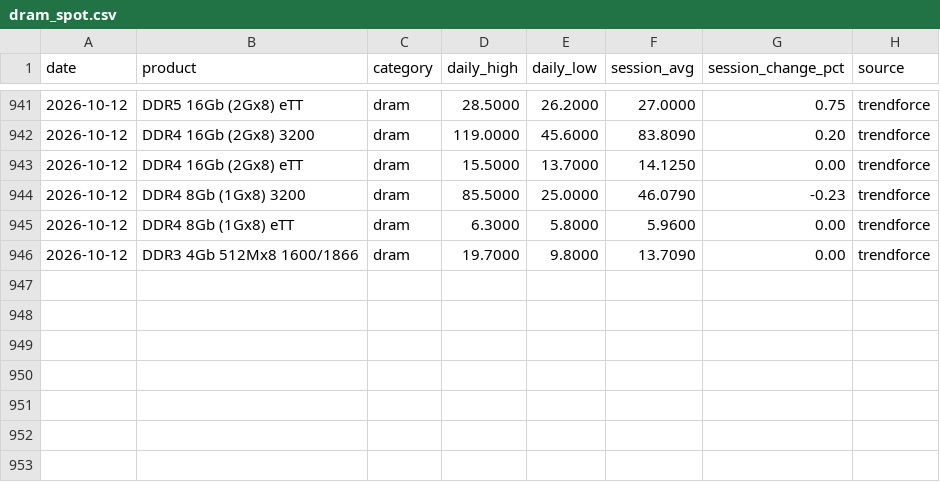
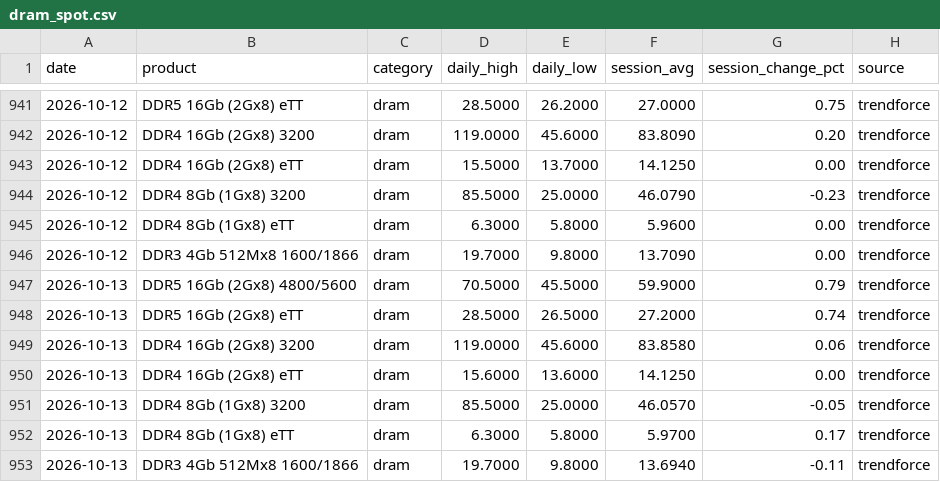
Before and after one commit to karakotaram/memory-spot-tracker, a CSV file: docs/data/dram_spot.csv, drawn as a sheet; only a part is shown, gaps mark what is left out.

```diff
--- a/docs/data/dram_spot.csv
+++ b/docs/data/dram_spot.csv
@@ -946 +946,8 @@ date,product,category,daily_high,daily_low,session_avg,session_change_pct,source
 2026-10-12,DDR3 4Gb 512Mx8 1600/1866,dram,19.7000,9.8000,13.7090,0.00,trendforce
+2026-10-13,DDR5 16Gb (2Gx8) 4800/5600,dram,70.5000,45.5000,59.9000,0.79,trendforce
+2026-10-13,DDR5 16Gb (2Gx8) eTT,dram,28.5000,26.5000,27.2000,0.74,trendforce
+2026-10-13,DDR4 16Gb (2Gx8) 3200,dram,119.0000,45.6000,83.8580,0.06,trendforce
+2026-10-13,DDR4 16Gb (2Gx8) eTT,dram,15.6000,13.6000,14.1250,0.00,trendforce
+2026-10-13,DDR4 8Gb (1Gx8) 3200,dram,85.5000,25.0000,46.0570,-0.05,trendforce
+2026-10-13,DDR4 8Gb (1Gx8) eTT,dram,6.3000,5.8000,5.9700,0.17,trendforce
+2026-10-13,DDR3 4Gb 512Mx8 1600/1866,dram,19.7000,9.8000,13.6940,-0.11,trendforce
```
Also changed, not shown: data/dram_spot.csv, 2 other files.
